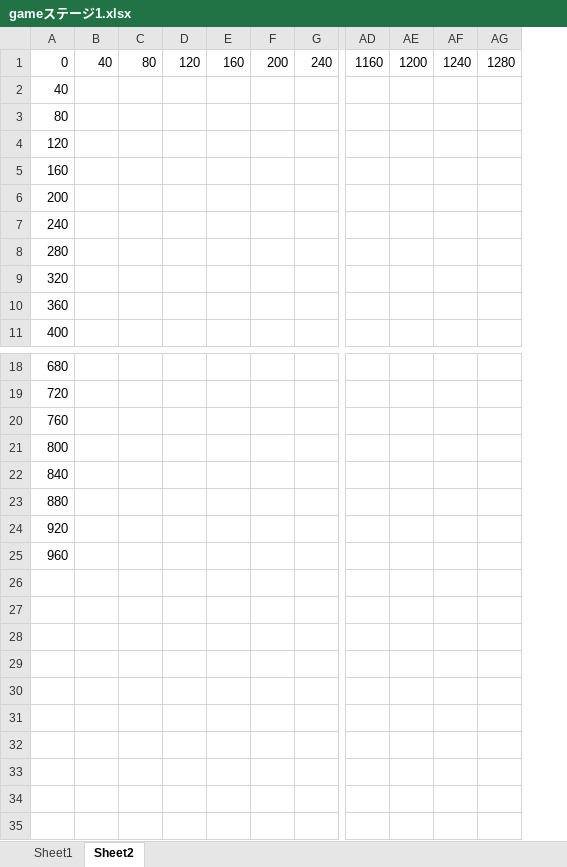
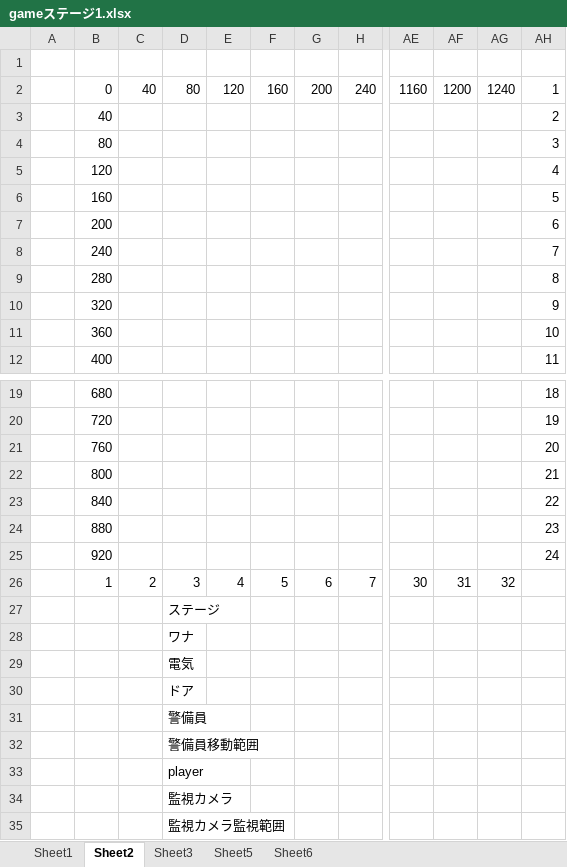
Before and after one commit to kinleed2/SIC2019, an Excel workbook: gameステージ1.xlsx, sheet Sheet2, drawn as a sheet; only a part is shown, gaps mark what is left out; values as stored, in another font and other column widths than the file's, no cell formats; removed rows and columns are numbered as before the commit, all else as after; rows hold the shown columns only; the diff names each change by its address in the sheet, - before the commit and + after, or states it on an @@ line.

```diff
--- a/gameステージ1.xlsx (sheet Sheet2)
+++ b/gameステージ1.xlsx (sheet Sheet2)
+sheet tab: Sheet3
+sheet tab: Sheet5
+sheet tab: Sheet6
+column A, empty
-column C, row 1: 80
+column D, row 2: 80; row 27: ステージ
-column AG, row 1: 1280
+column AH, rows 2-12: 1 | 2 | 3 | 4 | 5 | 6 | 7 | 8 | 9 | 10 | 11; rows 19-25: 18 | 19 | 20 | 21 | 22 | 23 | 24
+row 1: (empty)
+row 26:  | 1 | 2 | 3 | 4 | 5 | 6 | 7 | 30 | 31 | 32
-B27: 960
+B27: (empty)
+row 28:  |  |  | ワナ
+row 29:  |  |  | 電気
+row 30:  |  |  | ドア
+row 31:  |  |  | 警備員
+row 32:  |  |  | 警備員移動範囲
+row 33:  |  |  | player
+row 34:  |  |  | 監視カメラ
+row 35:  |  |  | 監視カメラ監視範囲
```
Also changed, not shown: cell formats.
